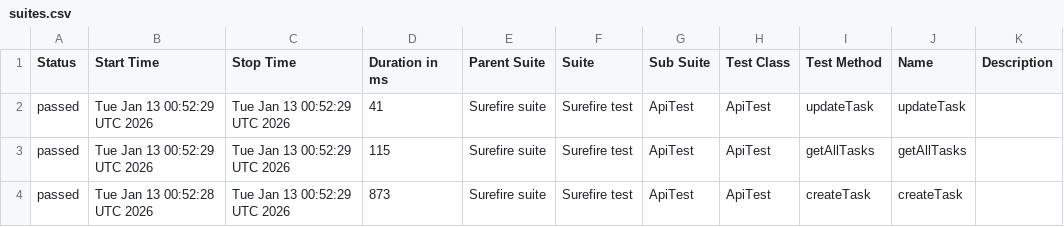
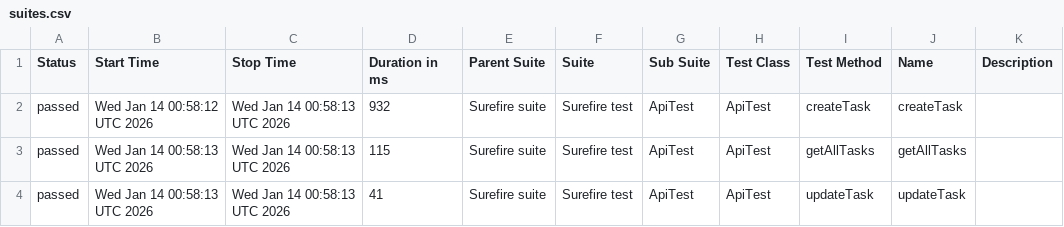
Before and after one commit to MarinaKrasiuk/spf, a CSV file: allure/data/suites.csv, drawn as a sheet.

```diff
--- a/allure/data/suites.csv
+++ b/allure/data/suites.csv
@@ -1,4 +1,4 @@
 "Status","Start Time","Stop Time","Duration in ms","Parent Suite","Suite","Sub Suite","Test Class","Test Method","Name","Description"
-"passed","Tue Jan 13 00:52:29 UTC 2026","Tue Jan 13 00:52:29 UTC 2026","41","Surefire suite","Surefire test","ApiTest","ApiTest","updateTask","updateTask",""
-"passed","Tue Jan 13 00:52:29 UTC 2026","Tue Jan 13 00:52:29 UTC 2026","115","Surefire suite","Surefire test","ApiTest","ApiTest","getAllTasks","getAllTasks",""
-"passed","Tue Jan 13 00:52:28 UTC 2026","Tue Jan 13 00:52:29 UTC 2026","873","Surefire suite","Surefire test","ApiTest","ApiTest","createTask","createTask",""
+"passed","Wed Jan 14 00:58:12 UTC 2026","Wed Jan 14 00:58:13 UTC 2026","932","Surefire suite","Surefire test","ApiTest","ApiTest","createTask","createTask",""
+"passed","Wed Jan 14 00:58:13 UTC 2026","Wed Jan 14 00:58:13 UTC 2026","115","Surefire suite","Surefire test","ApiTest","ApiTest","getAllTasks","getAllTasks",""
+"passed","Wed Jan 14 00:58:13 UTC 2026","Wed Jan 14 00:58:13 UTC 2026","41","Surefire suite","Surefire test","ApiTest","ApiTest","updateTask","updateTask",""
```
Also changed, not shown: 20 other files.
